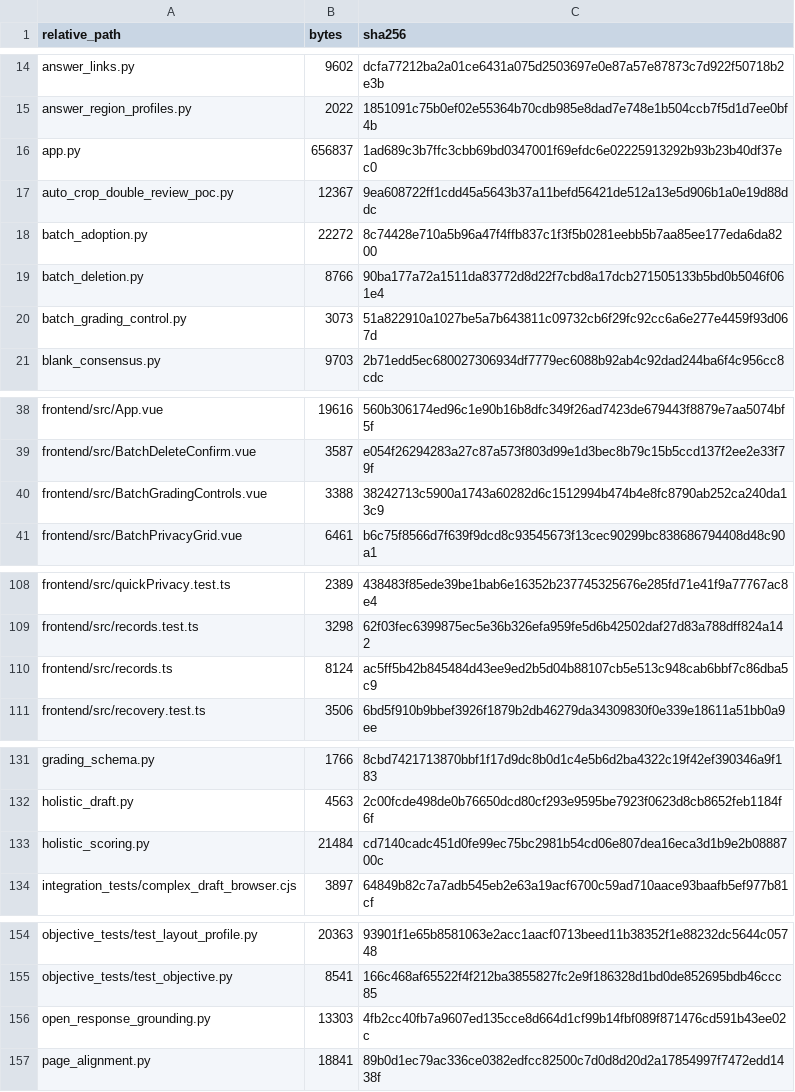
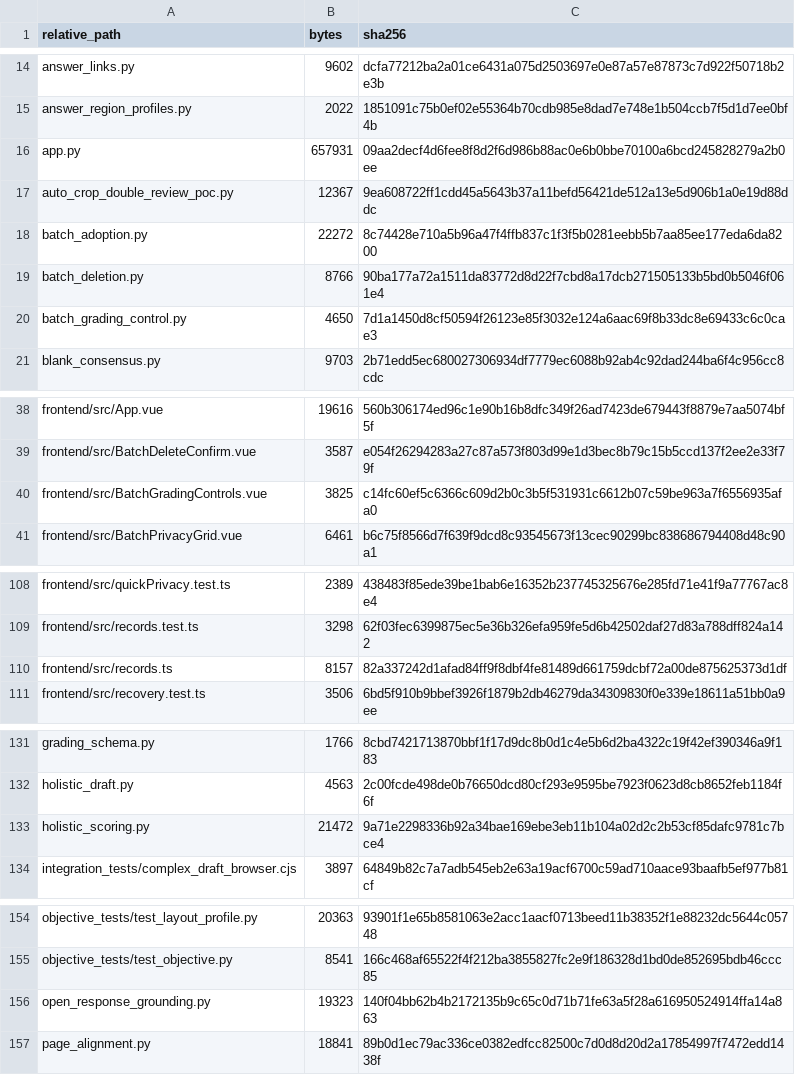
Before and after one commit to blueandnight/history-ai-dual-grader-portable, a CSV file: SOURCE_FILES.csv, drawn as a sheet; only a part is shown, gaps mark what is left out; the diff covers the shown part only.

```diff
--- a/SOURCE_FILES.csv
+++ b/SOURCE_FILES.csv
@@ -15,3 +15,3 @@ answer_links.py,9602,dcfa77212ba2a01ce6431a075d2503697e0e87a57e87873c7d922f50718
 answer_region_profiles.py,2022,1851091c75b0ef02e55364b70cdb985e8dad7e748e1b504ccb7f5d1d7ee0bf4b
-app.py,656837,1ad689c3b7ffc3cbb69bd0347001f69efdc6e02225913292b93b23b40df37ec0
+app.py,657931,09aa2decf4d6fee8f8d2f6d986b88ac0e6b0bbe70100a6bcd245828279a2b0ee
 auto_crop_double_review_poc.py,12367,9ea608722ff1cdd45a5643b37a11befd56421de512a13e5d906b1a0e19d88ddc
@@ -19,3 +19,3 @@ batch_adoption.py,22272,8c74428e710a5b96a47f4ffb837c1f3f5b0281eebb5b7aa85ee177ed
 batch_deletion.py,8766,90ba177a72a1511da83772d8d22f7cbd8a17dcb271505133b5bd0b5046f061e4
-batch_grading_control.py,3073,51a822910a1027be5a7b643811c09732cb6f29fc92cc6a6e277e4459f93d067d
+batch_grading_control.py,4650,7d1a1450d8cf50594f26123e85f3032e124a6aac69f8b33dc8e69433c6c0cae3
 blank_consensus.py,9703,2b71edd5ec680027306934df7779ec6088b92ab4c92dad244ba6f4c956cc8cdc
@@ -39,3 +39,3 @@ frontend/src/App.vue,19616,560b306174ed96c1e90b16b8dfc349f26ad7423de679443f8879e
 frontend/src/BatchDeleteConfirm.vue,3587,e054f26294283a27c87a573f803d99e1d3bec8b79c15b5ccd137f2ee2e33f79f
-frontend/src/BatchGradingControls.vue,3388,38242713c5900a1743a60282d6c1512994b474b4e8fc8790ab252ca240da13c9
+frontend/src/BatchGradingControls.vue,3825,c14fc60ef5c6366c609d2b0c3b5f531931c6612b07c59be963a7f6556935afa0
 frontend/src/BatchPrivacyGrid.vue,6461,b6c75f8566d7f639f9dcd8c93545673f13cec90299bc838686794408d48c90a1
@@ -109,3 +109,3 @@ frontend/src/quickPrivacy.test.ts,2389,438483f85ede39be1bab6e16352b237745325676e
 frontend/src/records.test.ts,3298,62f03fec6399875ec5e36b326efa959fe5d6b42502daf27d83a788dff824a142
-frontend/src/records.ts,8124,ac5ff5b42b845484d43ee9ed2b5d04b88107cb5e513c948cab6bbf7c86dba5c9
+frontend/src/records.ts,8157,82a337242d1afad84ff9f8dbf4fe81489d661759dcbf72a00de875625373d1df
 frontend/src/recovery.test.ts,3506,6bd5f910b9bbef3926f1879b2db46279da34309830f0e339e18611a51bb0a9ee
@@ -132,3 +132,3 @@ grading_schema.py,1766,8cbd7421713870bbf1f17d9dc8b0d1c4e5b6d2ba4322c19f42ef39034
 holistic_draft.py,4563,2c00fcde498de0b76650dcd80cf293e9595be7923f0623d8cb8652feb1184f6f
-holistic_scoring.py,21484,cd7140cadc451d0fe99ec75bc2981b54cd06e807dea16eca3d1b9e2b0888700c
+holistic_scoring.py,21472,9a71e2298336b92a34bae169ebe3eb11b104a02d2c2b53cf85dafc9781c7bce4
 integration_tests/complex_draft_browser.cjs,3897,64849b82c7a7adb545eb2e63a19acf6700c59ad710aace93baafb5ef977b81cf
@@ -155,3 +155,3 @@ objective_tests/test_layout_profile.py,20363,93901f1e65b8581063e2acc1aacf0713bee
 objective_tests/test_objective.py,8541,166c468af65522f4f212ba3855827fc2e9f186328d1bd0de852695bdb46ccc85
-open_response_grounding.py,13303,4fb2cc40fb7a9607ed135cce8d664d1cf99b14fbf089f871476cd591b43ee02c
+open_response_grounding.py,19323,140f04bb62b4b2172135b9c65c0d71b71fe63a5f28a616950524914ffa14a863
 page_alignment.py,18841,89b0d1ec79ac336ce0382edfcc82500c7d0d8d20d2a17854997f7472edd1438f
```
Also changed, not shown: 4 edited cells elsewhere in this file, 8 other files.
